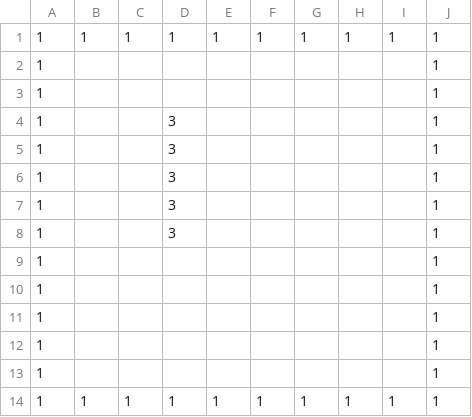
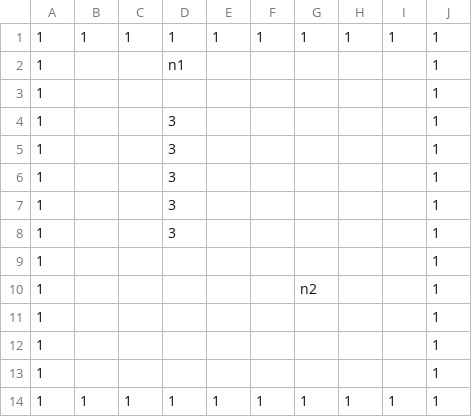
Before and after one commit to poisonous60/pathfinder_ver1.1, a CSV file: AStar-master-ver2/map/data/mapdata_school/aFinal.csv, drawn as a sheet.

```diff
--- a/AStar-master-ver2/map/data/mapdata_school/aFinal.csv
+++ b/AStar-master-ver2/map/data/mapdata_school/aFinal.csv
@@ -1,3 +1,3 @@
 1,1,1,1,1,1,1,1,1,1
-1,,,,,,,,,1
+1,,,n1,,,,,,1
 1,,,,,,,,,1
@@ -9,3 +9,3 @@
 1,,,,,,,,,1
-1,,,,,,,,,1
+1,,,,,,n2,,,1
 1,,,,,,,,,1
```
Also changed, not shown: 8 other files.
